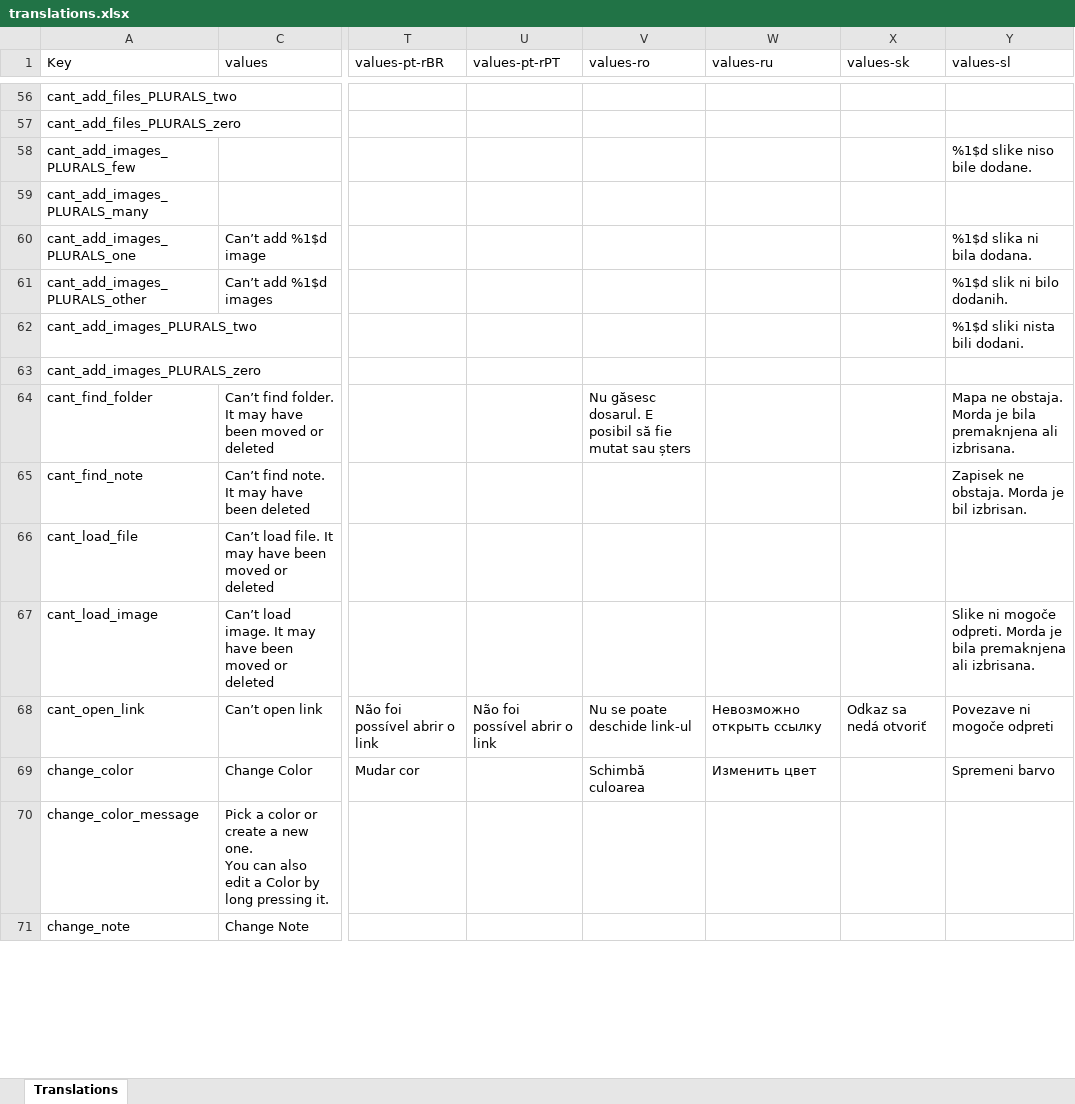
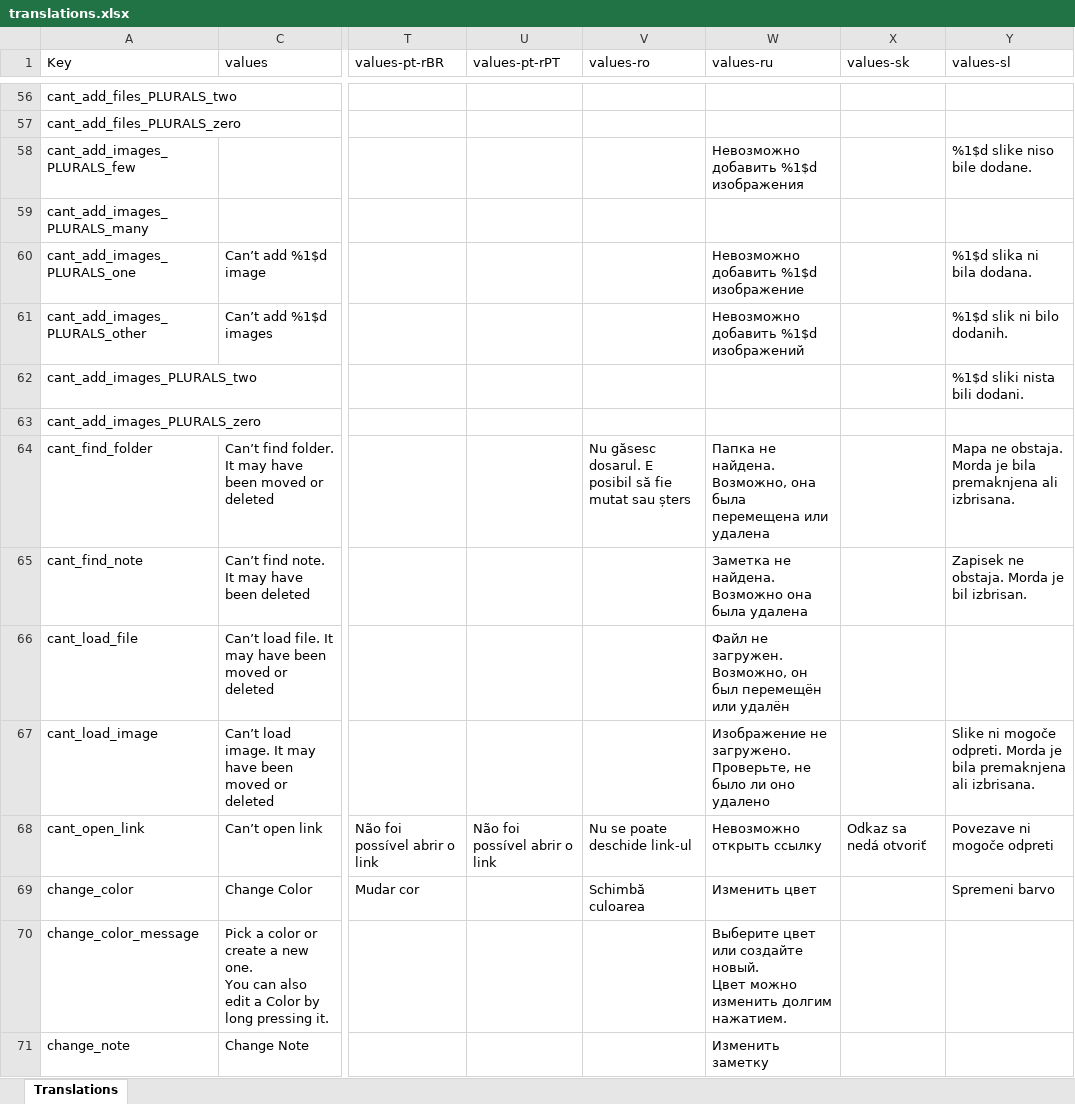
Before and after one commit to PhilKes/NotallyX, an Excel workbook: app/translations.xlsx, sheet Translations, drawn as a sheet; only a part is shown, gaps mark what is left out; values as stored, in another font and other column widths than the file's, no cell formats; charts and pictures not drawn; ↵ is a line break in a cell; the diff covers the shown part only; the diff names each change by its address in the sheet, - before the commit and + after, or states it on an @@ line.

```diff
--- a/app/translations.xlsx (sheet Translations)
+++ b/app/translations.xlsx (sheet Translations)
-W58 (values-ru): (empty)
+W58 (values-ru): Невозможно добавить %1$d изображения
-W60 (values-ru): (empty)
+W60 (values-ru): Невозможно добавить %1$d изображение
-W61 (values-ru): (empty)
+W61 (values-ru): Невозможно добавить %1$d изображений
-W64 (values-ru): (empty)
+W64 (values-ru): Папка не найдена. Возможно, она была перемещена или удалена
-W65 (values-ru): (empty)
+W65 (values-ru): Заметка не найдена. Возможно она была удалена
-W66 (values-ru): (empty)
+W66 (values-ru): Файл не загружен. Возможно, он был перемещён или удалён
-W67 (values-ru): (empty)
+W67 (values-ru): Изображение не загружено. Проверьте, не было ли оно удалено
-W70 (values-ru): (empty)
+W70 (values-ru): Выберите цвет или создайте новый. ↵ Цвет можно изменить долгим нажатием.
-W71 (values-ru): (empty)
+W71 (values-ru): Изменить заметку
```
Also changed, not shown: 234 edited cells elsewhere in this sheet, cell formats, 1 other file.
